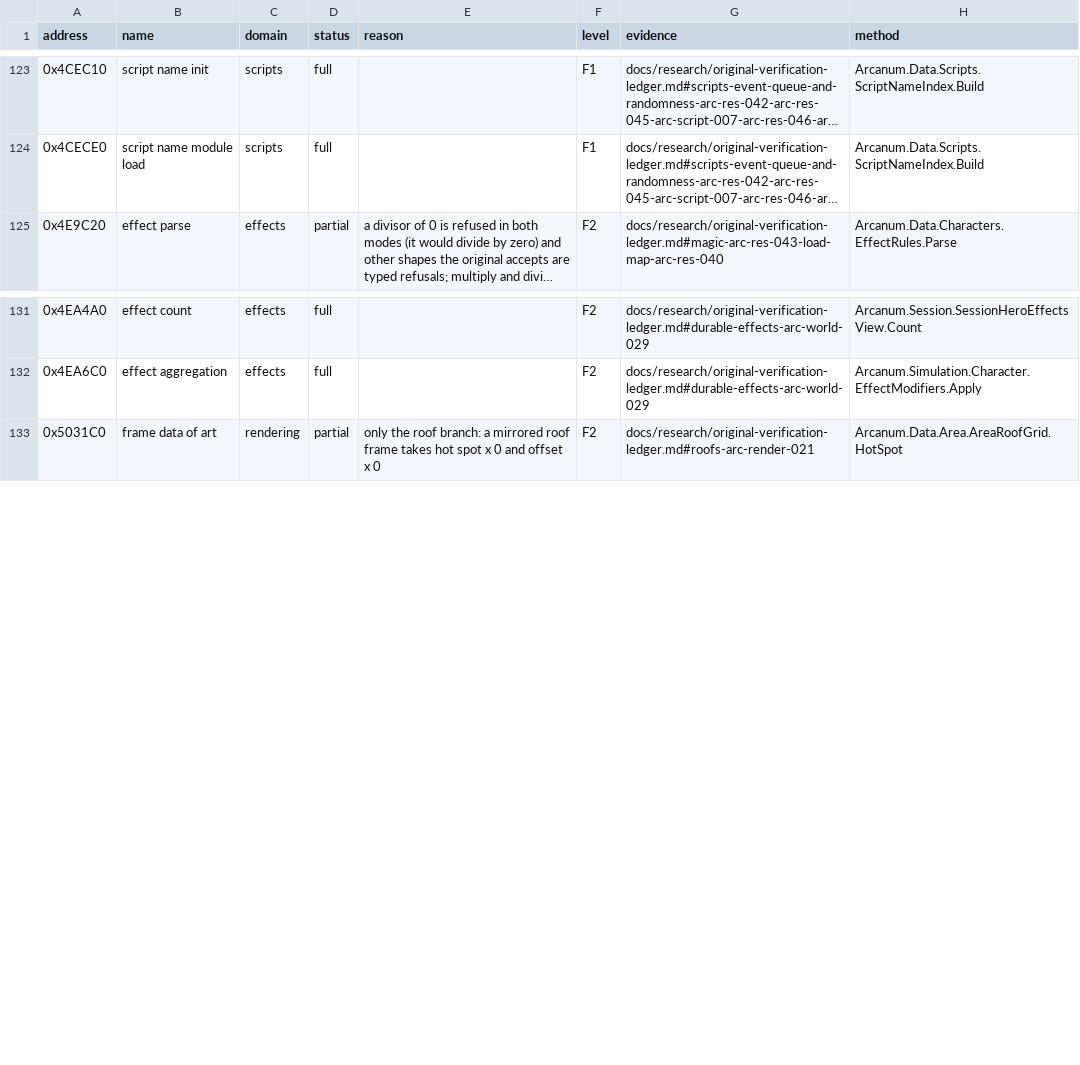
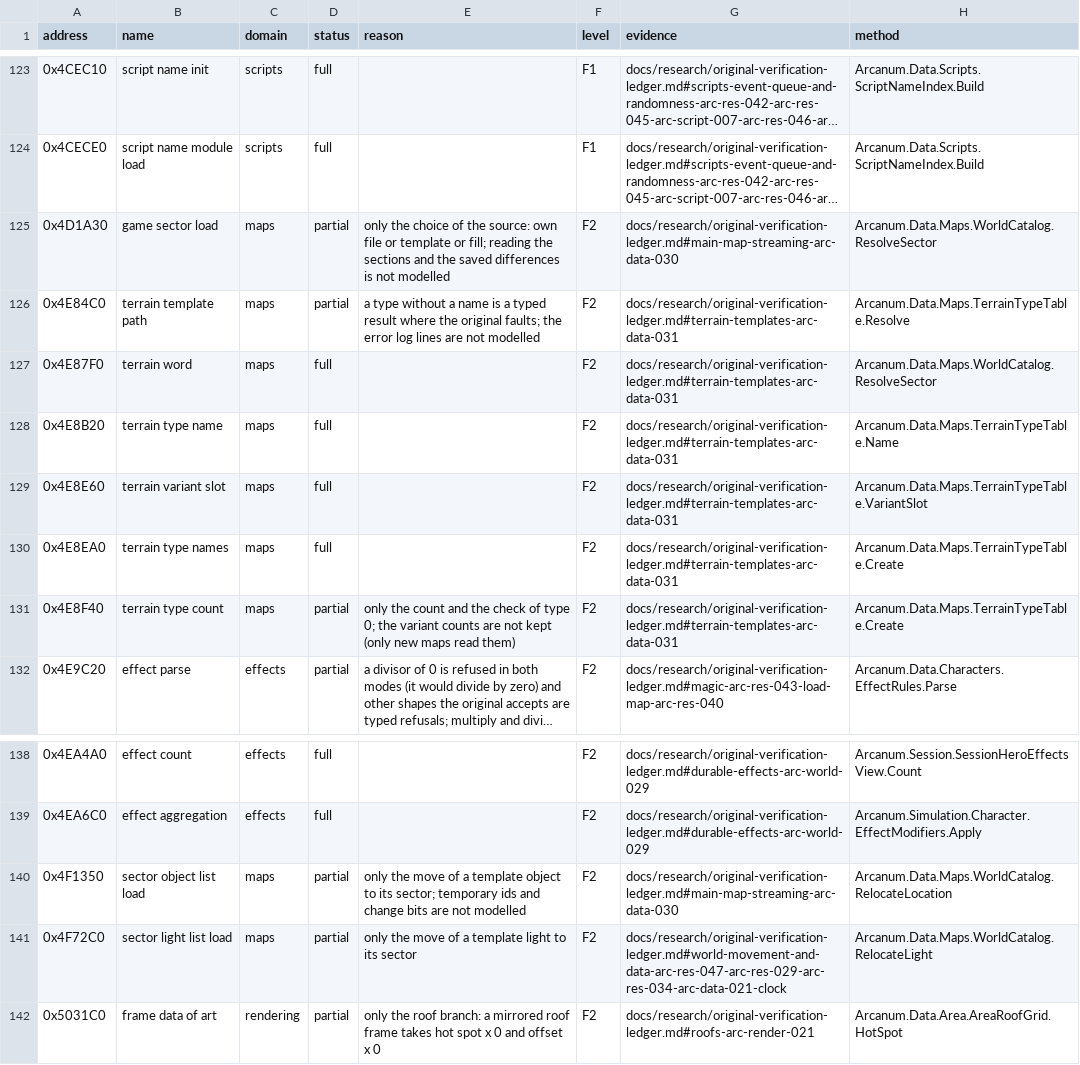
Before and after one commit to Simarglok/arcanum-steamwoven, a CSV file: docs/verification/functions.csv, drawn as a sheet; only a part is shown, gaps mark what is left out; long unchanged cells end in …; the diff names each change by its address in the sheet, - before the commit and + after, or states it on an @@ line.

```diff
--- a/docs/verification/functions.csv
+++ b/docs/verification/functions.csv
+row 125: 0x4D1A30 | game sector load | maps | partial | only the choice of the source: own file or template or fill; reading the sections and the saved differences is not modelled | F2 | docs/research/original-verification-ledger.md#main-map-streaming-arc-data-030 | Arcanum.Data.Maps.WorldCatalog.ResolveSector
+row 126: 0x4E84C0 | terrain template path | maps | partial | a type without a name is a typed result where the original faults; the error log lines are not modelled | F2 | docs/research/original-verification-ledger.md#terrain-templates-arc-data-031 | Arcanum.Data.Maps.TerrainTypeTable.Resolve
+row 127: 0x4E87F0 | terrain word | maps | full |  | F2 | docs/research/original-verification-ledger.md#terrain-templates-arc-data-031 | Arcanum.Data.Maps.WorldCatalog.ResolveSector
+row 128: 0x4E8B20 | terrain type name | maps | full |  | F2 | docs/research/original-verification-ledger.md#terrain-templates-arc-data-031 | Arcanum.Data.Maps.TerrainTypeTable.Name
+row 129: 0x4E8E60 | terrain variant slot | maps | full |  | F2 | docs/research/original-verification-ledger.md#terrain-templates-arc-data-031 | Arcanum.Data.Maps.TerrainTypeTable.VariantSlot
+row 130: 0x4E8EA0 | terrain type names | maps | full |  | F2 | docs/research/original-verification-ledger.md#terrain-templates-arc-data-031 | Arcanum.Data.Maps.TerrainTypeTable.Create
+row 131: 0x4E8F40 | terrain type count | maps | partial | only the count and the check of type 0; the variant counts are not kept (only new maps read them) | F2 | docs/research/original-verification-ledger.md#terrain-templates-arc-data-031 | Arcanum.Data.Maps.TerrainTypeTable.Create
+row 140: 0x4F1350 | sector object list load | maps | partial | only the move of a template object to its sector; temporary ids and change bits are not modelled | F2 | docs/research/original-verification-ledger.md#main-map-streaming-arc-data-030 | Arcanum.Data.Maps.WorldCatalog.RelocateLocation
+row 141: 0x4F72C0 | sector light list load | maps | partial | only the move of a template light to its sector | F2 | docs/research/original-verification-ledger.md#world-movement-and-data-arc-res-047-arc-res-029-arc-res-034-arc-data-021-clock | Arcanum.Data.Maps.WorldCatalog.RelocateLight
```
Also changed, not shown: 9 other files.
